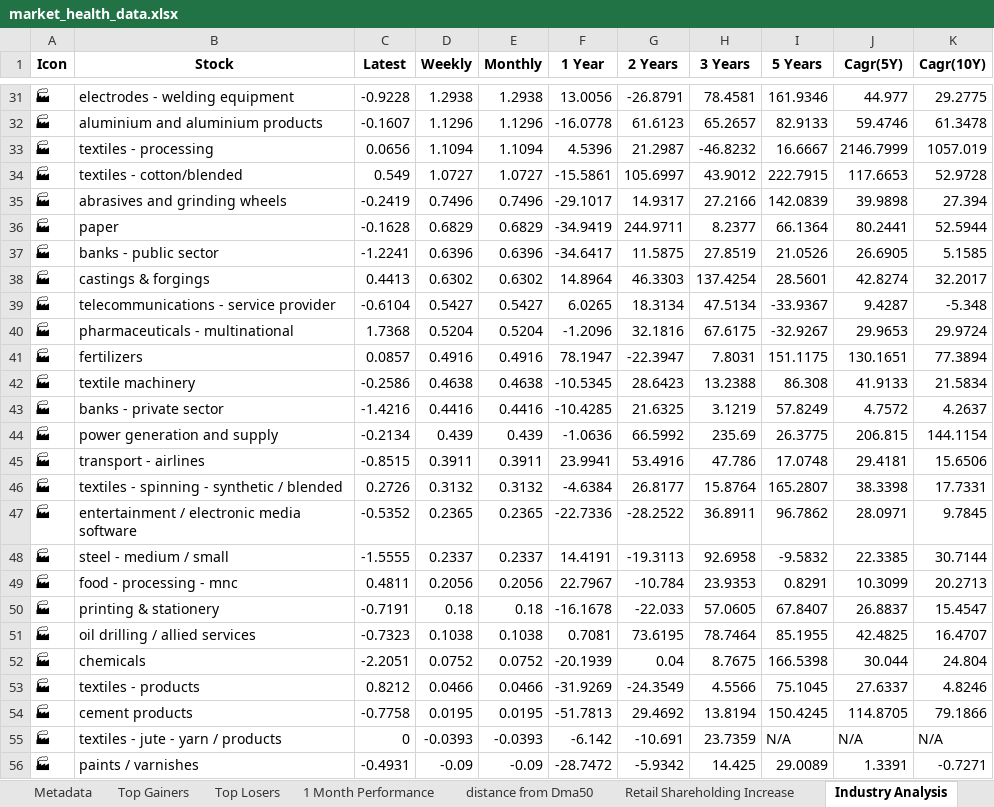
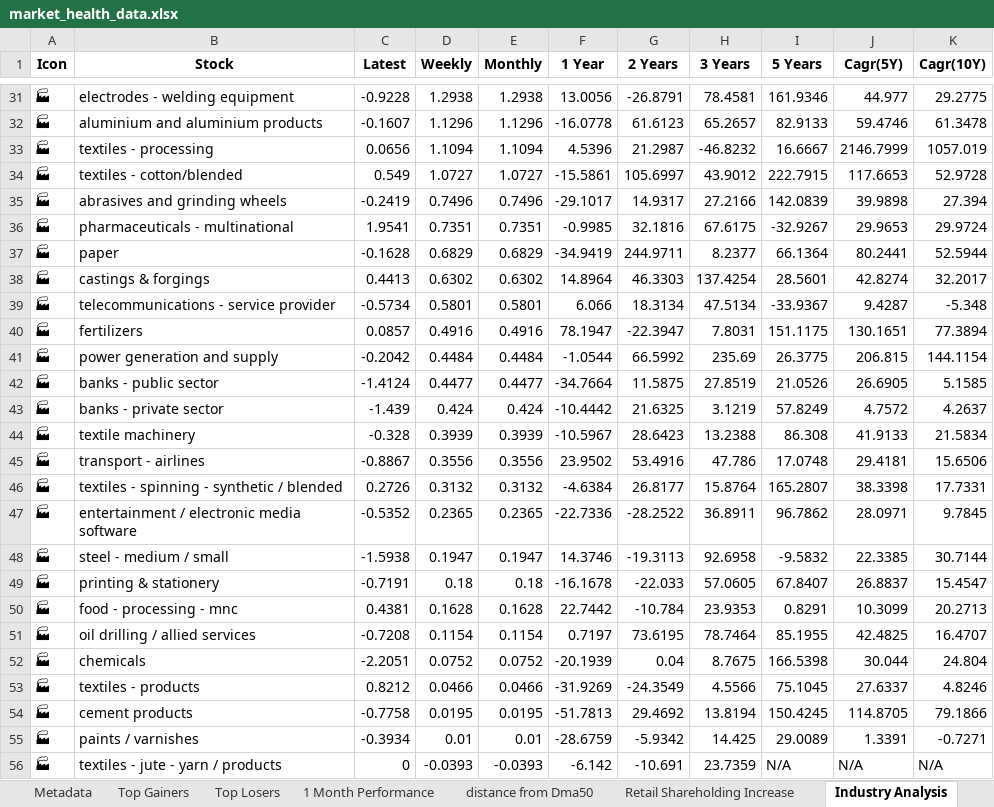
Before and after one commit to twyvernss/market-health-data, an Excel workbook: market_health_data.xlsx, sheet Industry Analysis, drawn as a sheet; only a part is shown, gaps mark what is left out; values as stored, in another font and other column widths than the file's, no borders; removed rows and columns are numbered as before the commit, all else as after; the diff covers the shown part only; the diff names each change by its address in the sheet, - before the commit and + after, or states it on an @@ line.

```diff
--- a/market_health_data.xlsx (sheet Industry Analysis)
+++ b/market_health_data.xlsx (sheet Industry Analysis)
+row 36: 🏭 | pharmaceuticals - multinational | 1.9541 | 0.7351 | 0.7351 | -0.9985 | 32.1816 | 67.6175 | -32.9267 | 29.9653 | 29.9724
-row 37: 🏭 | banks - public sector | -1.2241 | 0.6396 | 0.6396 | -34.6417 | 11.5875 | 27.8519 | 21.0526 | 26.6905 | 5.1585
-C39 (Latest): -0.6104
+C39 (Latest): -0.5734
-D39 (Weekly): 0.5427
+D39 (Weekly): 0.5801
-E39 (Monthly): 0.5427
+E39 (Monthly): 0.5801
-F39 (1 Year): 6.0265
+F39 (1 Year): 6.066
-row 40: 🏭 | pharmaceuticals - multinational | 1.7368 | 0.5204 | 0.5204 | -1.2096 | 32.1816 | 67.6175 | -32.9267 | 29.9653 | 29.9724
-row 42: 🏭 | textile machinery | -0.2586 | 0.4638 | 0.4638 | -10.5345 | 28.6423 | 13.2388 | 86.308 | 41.9133 | 21.5834
-row 43: 🏭 | banks - private sector | -1.4216 | 0.4416 | 0.4416 | -10.4285 | 21.6325 | 3.1219 | 57.8249 | 4.7572 | 4.2637
-C41 (Latest): -0.2134
+C41 (Latest): -0.2042
-D41 (Weekly): 0.439
+D41 (Weekly): 0.4484
-E41 (Monthly): 0.439
+E41 (Monthly): 0.4484
-F41 (1 Year): -1.0636
+F41 (1 Year): -1.0544
+row 42: 🏭 | banks - public sector | -1.4124 | 0.4477 | 0.4477 | -34.7664 | 11.5875 | 27.8519 | 21.0526 | 26.6905 | 5.1585
+row 43: 🏭 | banks - private sector | -1.439 | 0.424 | 0.424 | -10.4442 | 21.6325 | 3.1219 | 57.8249 | 4.7572 | 4.2637
+row 44: 🏭 | textile machinery | -0.328 | 0.3939 | 0.3939 | -10.5967 | 28.6423 | 13.2388 | 86.308 | 41.9133 | 21.5834
-C45 (Latest): -0.8515
+C45 (Latest): -0.8867
-D45 (Weekly): 0.3911
+D45 (Weekly): 0.3556
-E45 (Monthly): 0.3911
+E45 (Monthly): 0.3556
-F45 (1 Year): 23.9941
+F45 (1 Year): 23.9502
-C48 (Latest): -1.5555
+C48 (Latest): -1.5938
-D48 (Weekly): 0.2337
+D48 (Weekly): 0.1947
-E48 (Monthly): 0.2337
+E48 (Monthly): 0.1947
-F48 (1 Year): 14.4191
+F48 (1 Year): 14.3746
-row 49: 🏭 | food - processing - mnc | 0.4811 | 0.2056 | 0.2056 | 22.7967 | -10.784 | 23.9353 | 0.8291 | 10.3099 | 20.2713
+row 50: 🏭 | food - processing - mnc | 0.4381 | 0.1628 | 0.1628 | 22.7442 | -10.784 | 23.9353 | 0.8291 | 10.3099 | 20.2713
-C51 (Latest): -0.7323
+C51 (Latest): -0.7208
-D51 (Weekly): 0.1038
+D51 (Weekly): 0.1154
-E51 (Monthly): 0.1038
+E51 (Monthly): 0.1154
-F51 (1 Year): 0.7081
+F51 (1 Year): 0.7197
+row 55: 🏭 | paints / varnishes | -0.3934 | 0.01 | 0.01 | -28.6759 | -5.9342 | 14.425 | 29.0089 | 1.3391 | -0.7271
-row 56: 🏭 | paints / varnishes | -0.4931 | -0.09 | -0.09 | -28.7472 | -5.9342 | 14.425 | 29.0089 | 1.3391 | -0.7271
```
Also changed, not shown: 10 added rows, 10 removed rows and 76 edited cells elsewhere in this sheet, sheet Top Losers, sheet Top Gainers, sheet 1 Month Performance, sheet 2 Week Return, sheet Stock List, sheet 1 Year Return, 2 more sheets.
